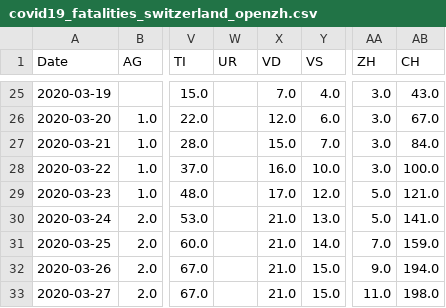
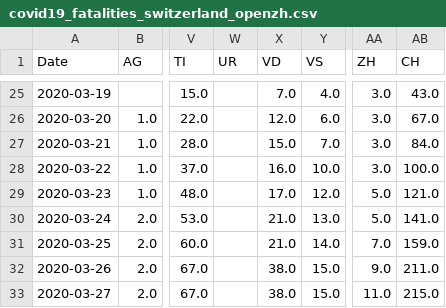
Before and after one commit to stat1x/covid19-cases-switzerland, a CSV file: covid19_fatalities_switzerland_openzh.csv, drawn as a sheet; only a part is shown, gaps mark what is left out; the diff names each change by its address in the sheet, - before the commit and + after, or states it on an @@ line.

```diff
--- a/covid19_fatalities_switzerland_openzh.csv
+++ b/covid19_fatalities_switzerland_openzh.csv
-X32:X33 (VD): 21.0
+X32:X33 (VD): 38.0
-AB32 (CH): 194.0
+AB32 (CH): 211.0
-AB33 (CH): 198.0
+AB33 (CH): 215.0
```
Also changed, not shown: covid19_cases_switzerland_openzh.csv.
